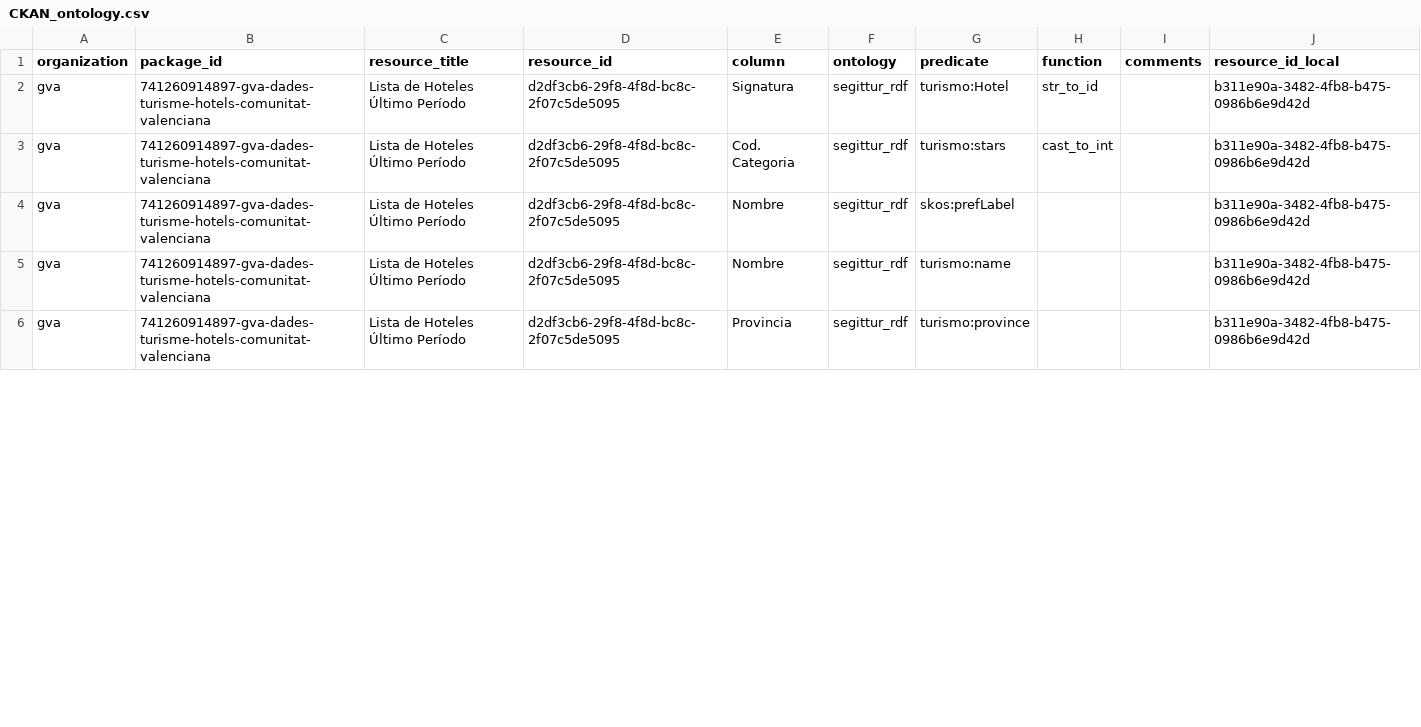
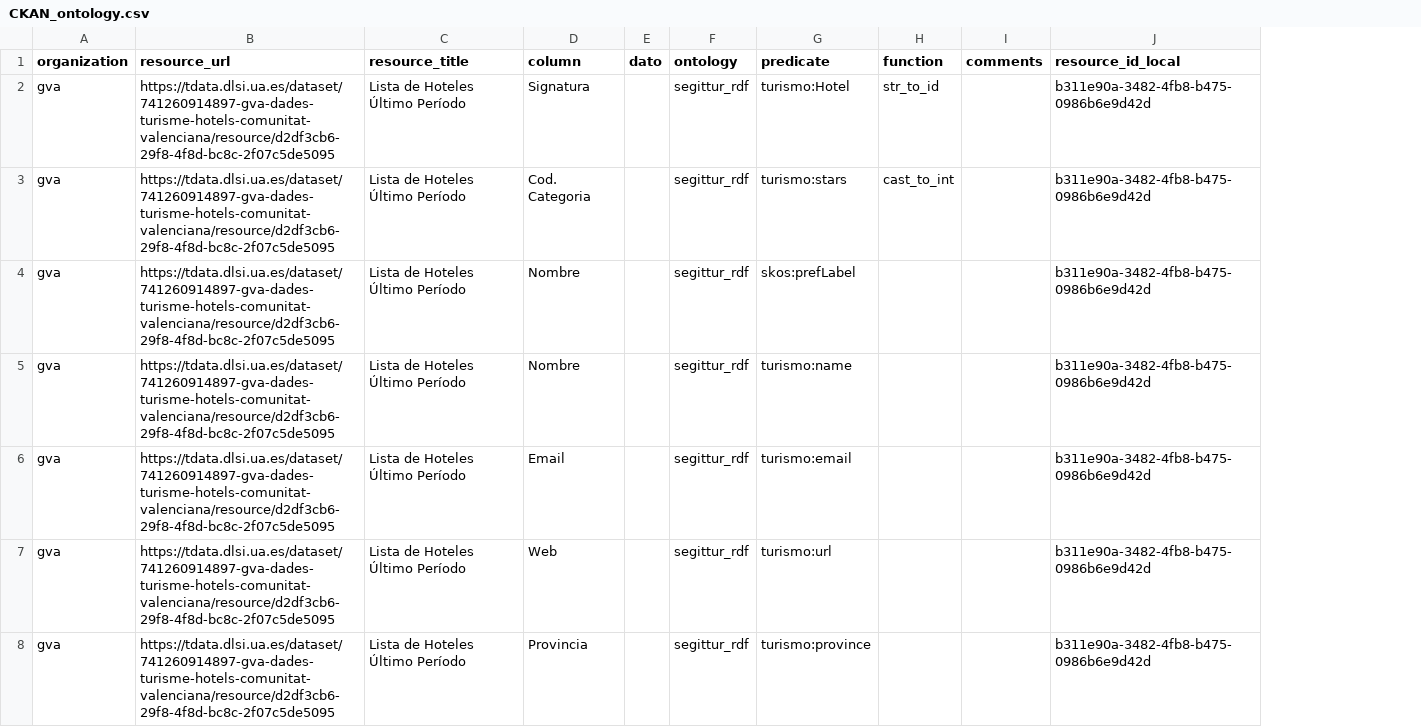
Before and after one commit to wake-ua/ckan-scripts, a CSV file: data/CKAN_ontology.csv, drawn as a sheet; only a part is shown; removed rows and columns are numbered as before the commit, all else as after; the diff covers the shown part only; the diff names each change by its address in the sheet, - before the commit and + after, or states it on an @@ line.

Commit message:
handle url and local ids for ontology

```diff
--- a/data/CKAN_ontology.csv
+++ b/data/CKAN_ontology.csv
-column D (resource_id), rows 2-6: all d2df3cb6-29f8-4f8d-bc8c-2f07c5de5095
+column E (dato), empty
-B1: package_id
+B1: resource_url
-B2:B5 (resource_url): 741260914897-gva-dades-turisme-hotels-comunitat-valenciana
+B2:B5 (resource_url): https://tdata.dlsi.ua.es/dataset/741260914897-gva-dades-turisme-hotels-comunitat-valenciana/resource/d2df3cb6-29f8-4f8d-bc8c-2f07c5de5095
+row 6: gva | https://tdata.dlsi.ua.es/dataset/741260914897-gva-dades-turisme-hotels-comunitat-valenciana/resource/d2df3cb6-29f8-4f8d-bc8c-2f07c5de5095 | Lista de Hoteles Último Período | Email |  | segittur_rdf | turismo:email |  |  | b311e90a-3482-4fb8-b475-0986b6e9d42d
+row 7: gva | https://tdata.dlsi.ua.es/dataset/741260914897-gva-dades-turisme-hotels-comunitat-valenciana/resource/d2df3cb6-29f8-4f8d-bc8c-2f07c5de5095 | Lista de Hoteles Último Período | Web |  | segittur_rdf | turismo:url |  |  | b311e90a-3482-4fb8-b475-0986b6e9d42d
-B8 (resource_url): 741260914897-gva-dades-turisme-hotels-comunitat-valenciana
+B8 (resource_url): https://tdata.dlsi.ua.es/dataset/741260914897-gva-dades-turisme-hotels-comunitat-valenciana/resource/d2df3cb6-29f8-4f8d-bc8c-2f07c5de5095
```
Also changed, not shown: 6 added rows and 53 edited cells elsewhere in this file, 1 other file.
